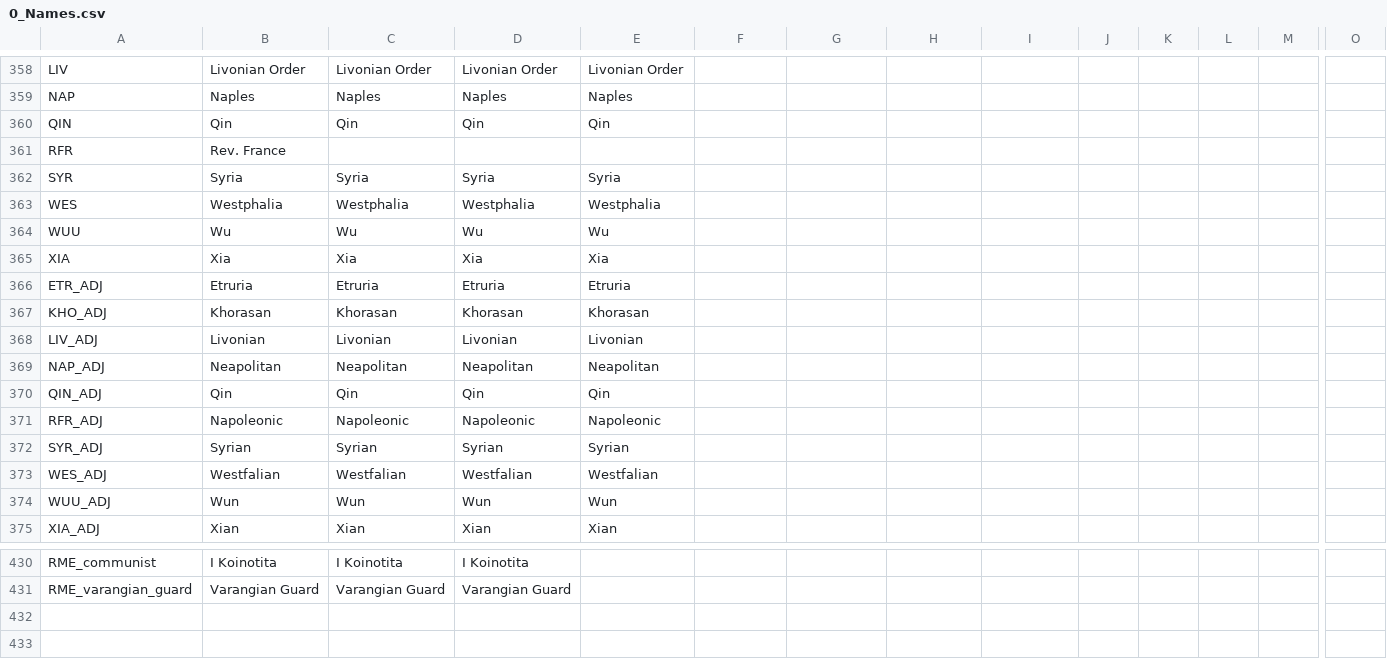
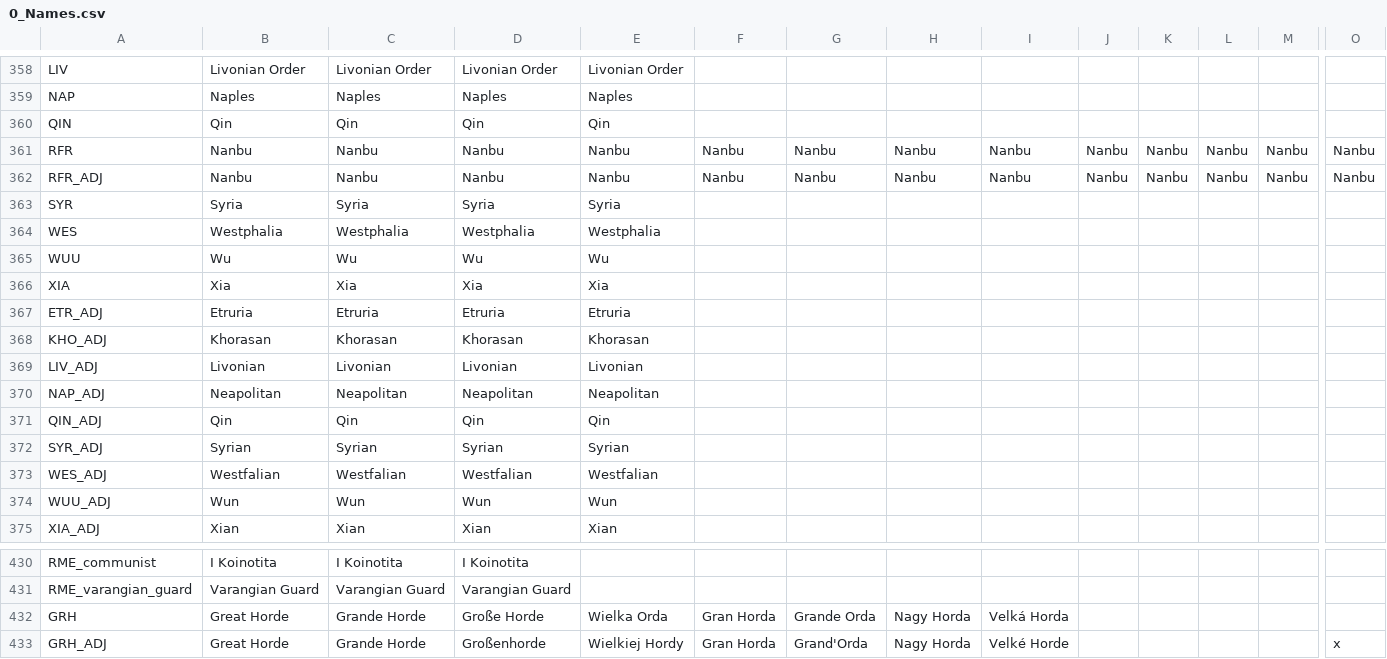
Before and after one commit to ParadoxGameConverters/EU4ToVic2, a CSV file: EU4toV2/Data_Files/blankMod/output/localisation/0_Names.csv, drawn as a sheet; only a part is shown, gaps mark what is left out; removed rows and columns are numbered as before the commit, all else as after; rows hold the shown columns only; the diff covers the shown part only; the diff names each change by its address in the sheet, - before the commit and + after, or states it on an @@ line.

```diff
--- a/EU4toV2/Data_Files/blankMod/output/localisation/0_Names.csv
+++ b/EU4toV2/Data_Files/blankMod/output/localisation/0_Names.csv
-B361: Rev. France
+B361: Nanbu
-C361: (empty)
+C361: Nanbu
-D361: (empty)
+D361: Nanbu
-E361: (empty)
+E361: Nanbu
-F361: (empty)
+F361: Nanbu
-G361: (empty)
+G361: Nanbu
-H361: (empty)
+H361: Nanbu
-I361: (empty)
+I361: Nanbu
-J361: (empty)
+J361: Nanbu
-K361: (empty)
+K361: Nanbu
-L361: (empty)
+L361: Nanbu
-M361: (empty)
+M361: Nanbu
-O361: (empty)
+O361: Nanbu
+row 362: RFR_ADJ | Nanbu | Nanbu | Nanbu | Nanbu | Nanbu | Nanbu | Nanbu | Nanbu | Nanbu | Nanbu | Nanbu | Nanbu | Nanbu
-row 371: RFR_ADJ | Napoleonic | Napoleonic | Napoleonic | Napoleonic
+row 432: GRH | Great Horde | Grande Horde | Große Horde | Wielka Orda | Gran Horda | Grande Orda | Nagy Horda | Velká Horda
+row 433: GRH_ADJ | Great Horde | Grande Horde | Großenhorde | Wielkiej Hordy | Gran Horda | Grand'Orda | Nagy Horda | Velké Horde |  |  |  |  | x
```
Also changed, not shown: 1 edited cell elsewhere in this file, EU4toV2/Data_Files/blankMod/output/localisation/0_Converter.csv, EU4toV2/Data_Files/blankMod/output/localisation/0_Cultures.csv, 15 other files.
